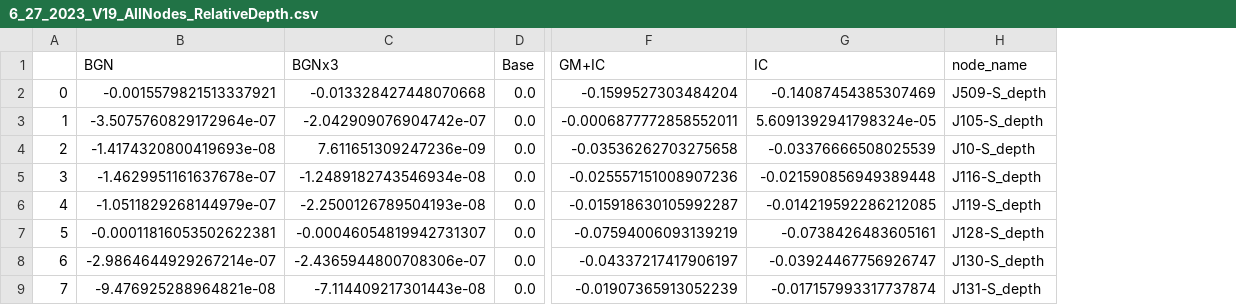
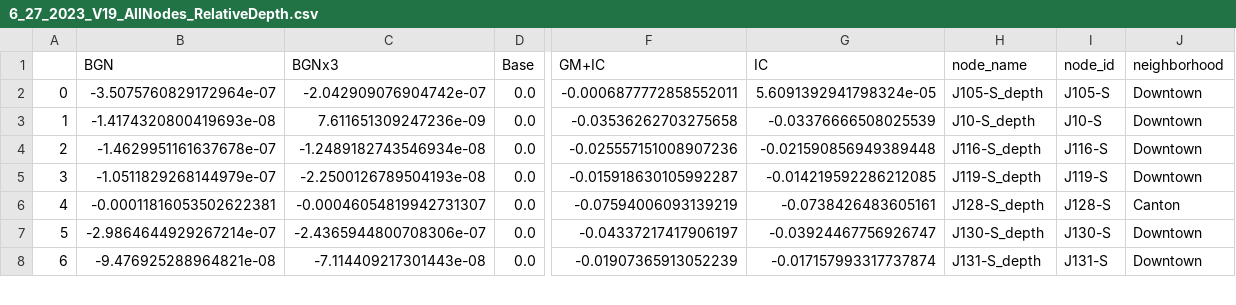
Before and after one commit to A-Spangler/InnerHarbor_SWMMModel, a CSV file: processed/6_27_2023_V19_AllNodes_RelativeDepth.csv, drawn as a sheet; only a part is shown, gaps mark what is left out; removed rows and columns are numbered as before the commit, all else as after; rows hold the shown columns only; the diff names each change by its address in the sheet, - before the commit and + after, or states it on an @@ line.

```diff
--- a/processed/6_27_2023_V19_AllNodes_RelativeDepth.csv
+++ b/processed/6_27_2023_V19_AllNodes_RelativeDepth.csv
+column I (node_id), rows 2-8: J105-S | J10-S | J116-S | J119-S | J128-S | J130-S | J131-S
+column J (neighborhood), rows 2-8: Downtown | Downtown | Downtown | Downtown | Canton | Downtown | Downtown
-row 2: 0 | -0.0015579821513337921 | -0.013328427448070668 | 0.0 | -0.1599527303484204 | -0.14087454385307469 | J509-S_depth
@@ column A renumbered from row 2 down @@
```
Also changed, not shown: processed/6_27_2023_V19_AllNodes_MaxDepth.csv, processed/6_27_2023_V19_AllNodes_MaxFlow.csv, 8 other files.
